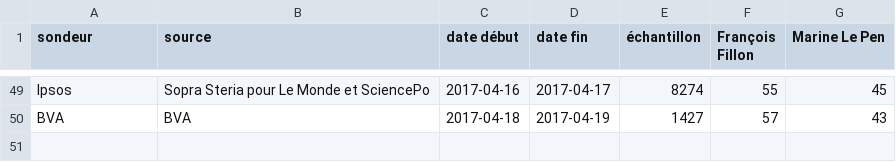
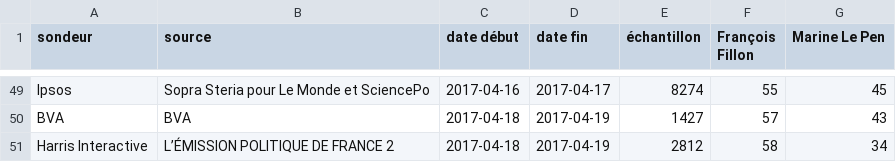
Before and after one commit to depuis1958/sondages, a CSV file: presidentielle/2017/second-tour-fillon-lepen.csv, drawn as a sheet; only a part is shown, gaps mark what is left out; the diff names each change by its address in the sheet, - before the commit and + after, or states it on an @@ line.

```diff
--- a/presidentielle/2017/second-tour-fillon-lepen.csv
+++ b/presidentielle/2017/second-tour-fillon-lepen.csv
+row 51: Harris Interactive | L’ÉMISSION POLITIQUE DE FRANCE 2 | 2017-04-18 | 2017-04-19 | 2812 | 58 | 34
```
Also changed, not shown: presidentielle/2017/second-tour-fillon-macron.csv, presidentielle/2017/second-tour-fillon-melenchon.csv, 2 other files.
